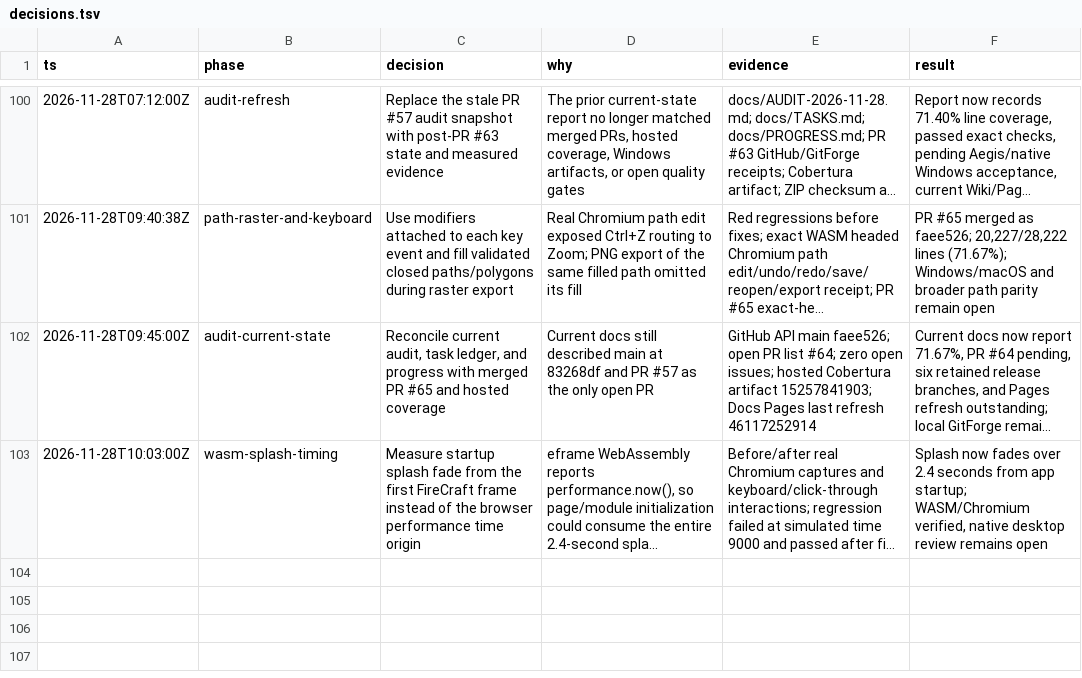
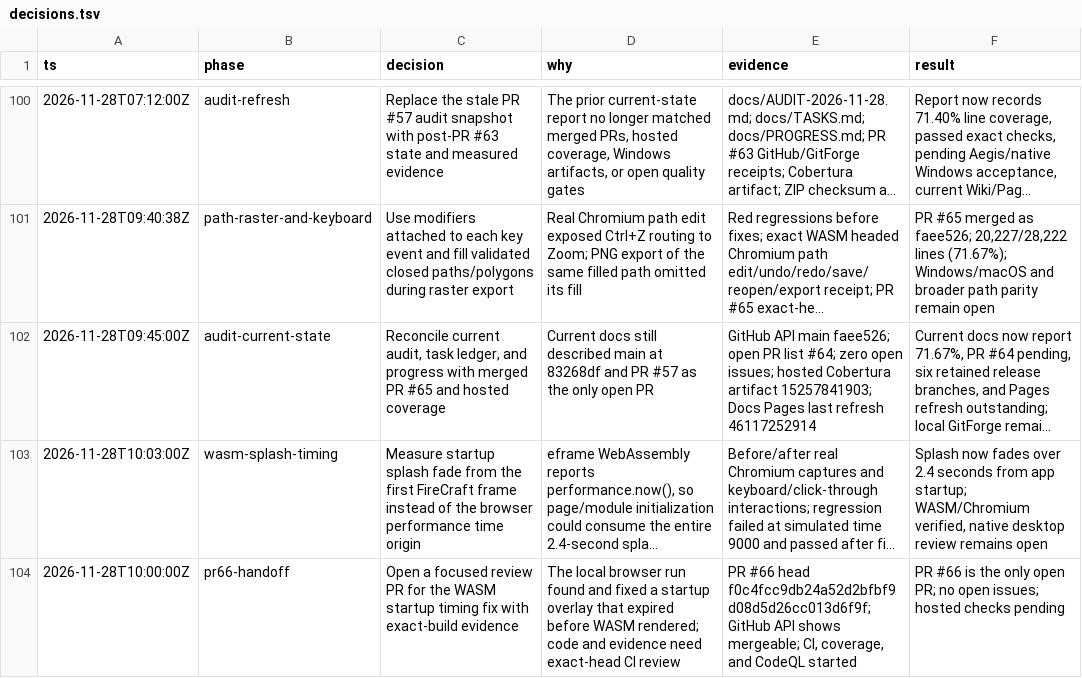
Before and after one commit to aliasfoxkde/FireCraft-CraftAnything-Experiment, a TSV file: .audit/decisions.tsv, drawn as a sheet; only a part is shown, gaps mark what is left out; long unchanged cells end in …; the diff names each change by its address in the sheet, - before the commit and + after, or states it on an @@ line.

Commit message:
docs: reconcile splash fix review state

```diff
--- a/.audit/decisions.tsv
+++ b/.audit/decisions.tsv
+row 104: 2026-11-28T10:00:00Z | pr66-handoff | Open a focused review PR for the WASM startup timing fix with exact-build evidence | The local browser run found and fixed a startup overlay that expired before WASM rendered; code and evidence need exact-head CI review | PR #66 head f0c4fcc9db24a52d2bfbf9d08d5d26cc013d6f9f; GitHub API shows mergeable; CI, coverage, and CodeQL started | PR #66 is the only open PR; no open issues; hosted checks pending
```
Also changed, not shown: 3 other files.
